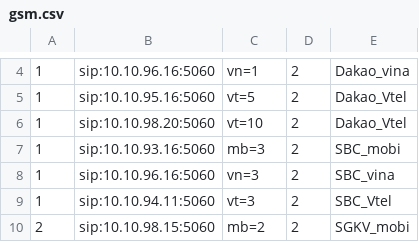
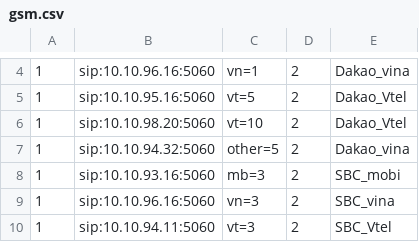
Before and after one commit to devops-itcs/CONFIG-CHANNEL-SIP-94.128, a CSV file: gsm.csv, drawn as a sheet; only a part is shown, gaps mark what is left out; the shorter side is filled out with more unchanged rows.

Commit message:
Update gsm.csv

```diff
--- a/gsm.csv
+++ b/gsm.csv
@@ -6,2 +6,3 @@
 1,sip:10.10.98.20:5060,vt=10,2,Dakao_Vtel
+1,sip:10.10.94.32:5060,other=5,2,Dakao_vina
 1,sip:10.10.93.16:5060,mb=3,2,SBC_mobi
```
